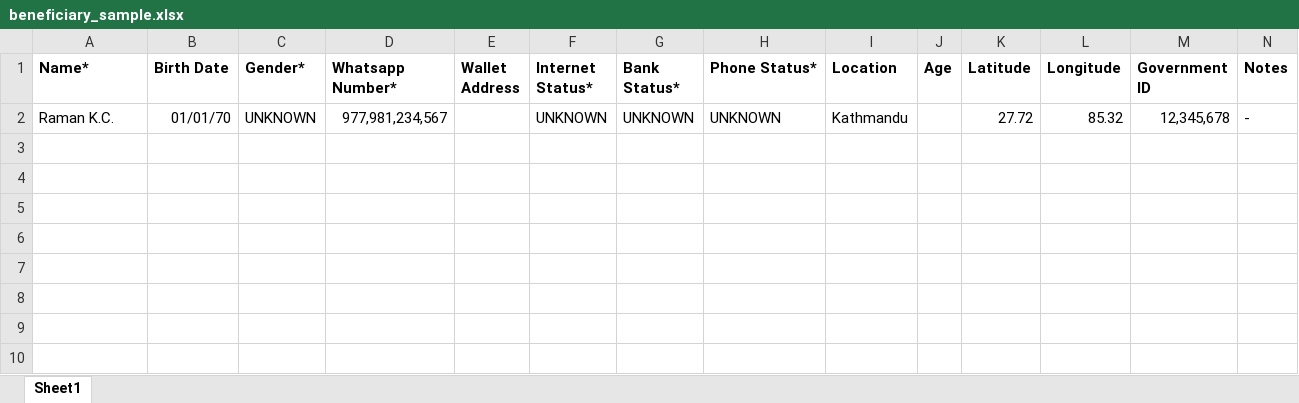
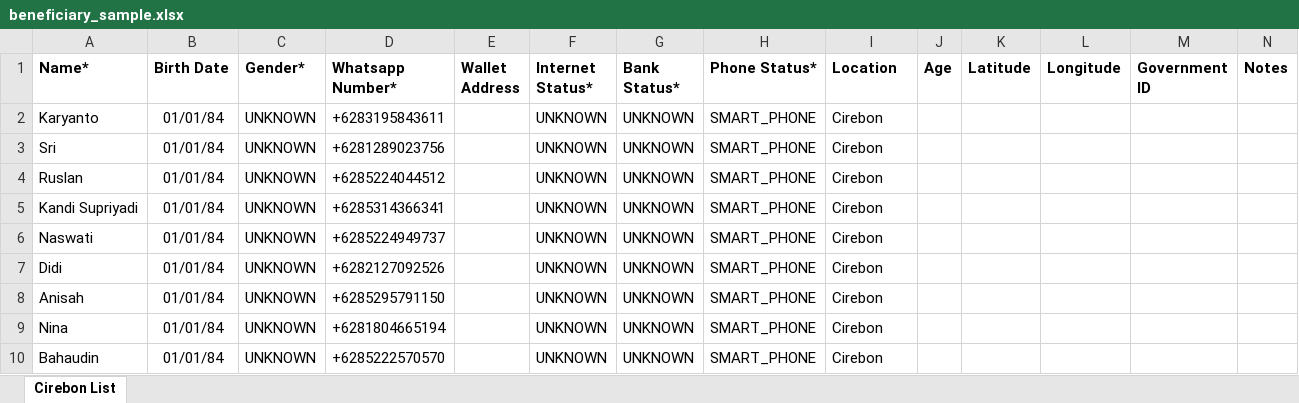
Before and after one commit to rahataid/rahat-ui, an Excel workbook: apps/rahat-ui/public/files/beneficiary_sample.xlsx, sheet Cirebon List, drawn as a sheet; values as stored, in another font and other column widths than the file's, no borders; charts and pictures not drawn; removed rows and columns are numbered as before the commit, all else as after; the diff names each change by its address in the sheet, - before the commit and + after, or states it on an @@ line.

Commit message:
sheet sample updated

```diff
--- a/apps/rahat-ui/public/files/beneficiary_sample.xlsx (sheet Cirebon List)
+++ b/apps/rahat-ui/public/files/beneficiary_sample.xlsx (sheet Cirebon List)
-sheet tab: Sheet1
+sheet tab: Cirebon List
-row 2: Raman K.C. | 01/01/70 | UNKNOWN | 977,981,234,567 |  | UNKNOWN | UNKNOWN | UNKNOWN | Kathmandu |  | 27.72 | 85.32 | 12,345,678 | -
+row 2: Karyanto | 01/01/84 | UNKNOWN | +6283195843611 |  | UNKNOWN | UNKNOWN | SMART_PHONE | Cirebon
+row 3: Sri | 01/01/84 | UNKNOWN | +6281289023756 |  | UNKNOWN | UNKNOWN | SMART_PHONE | Cirebon
+row 4: Ruslan | 01/01/84 | UNKNOWN | +6285224044512 |  | UNKNOWN | UNKNOWN | SMART_PHONE | Cirebon
+row 5: Kandi Supriyadi | 01/01/84 | UNKNOWN | +6285314366341 |  | UNKNOWN | UNKNOWN | SMART_PHONE | Cirebon
+row 6: Naswati | 01/01/84 | UNKNOWN | +6285224949737 |  | UNKNOWN | UNKNOWN | SMART_PHONE | Cirebon
+row 7: Didi | 01/01/84 | UNKNOWN | +6282127092526 |  | UNKNOWN | UNKNOWN | SMART_PHONE | Cirebon
+row 8: Anisah | 01/01/84 | UNKNOWN | +6285295791150 |  | UNKNOWN | UNKNOWN | SMART_PHONE | Cirebon
+row 9: Nina | 01/01/84 | UNKNOWN | +6281804665194 |  | UNKNOWN | UNKNOWN | SMART_PHONE | Cirebon
+row 10: Bahaudin | 01/01/84 | UNKNOWN | +6285222570570 |  | UNKNOWN | UNKNOWN | SMART_PHONE | Cirebon
```
